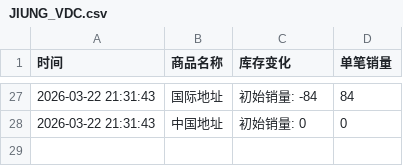
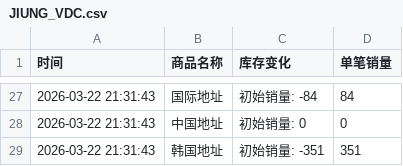
Before and after one commit to kuuritt/JIUNG, a CSV file: JIUNG_VDC.csv, drawn as a sheet; only a part is shown, gaps mark what is left out; the diff names each change by its address in the sheet, - before the commit and + after, or states it on an @@ line.

Commit message:
自动更新数据 2026-03-22 21:31:57

```diff
--- a/JIUNG_VDC.csv
+++ b/JIUNG_VDC.csv
+row 29: 2026-03-22 21:31:43 | 韩国地址 | 初始销量: -351 | 351
```
